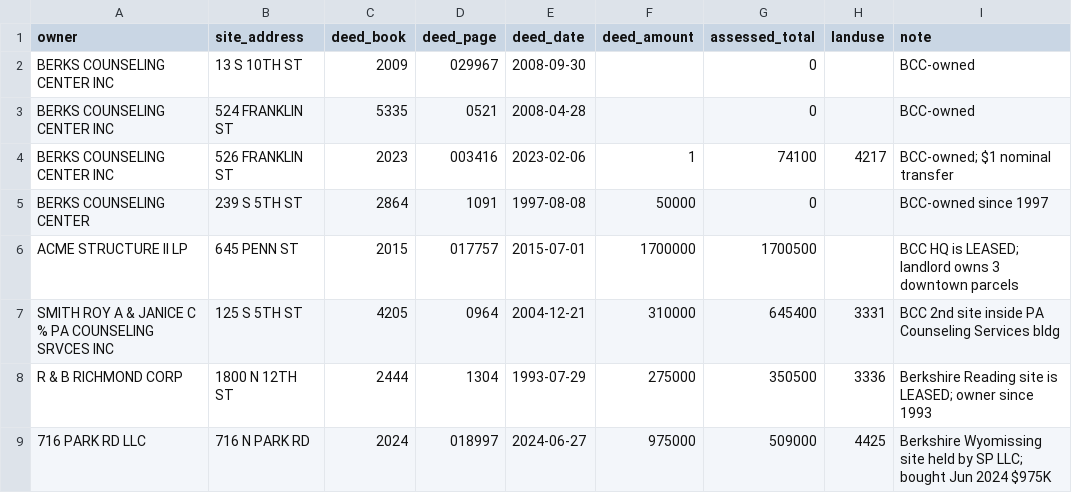
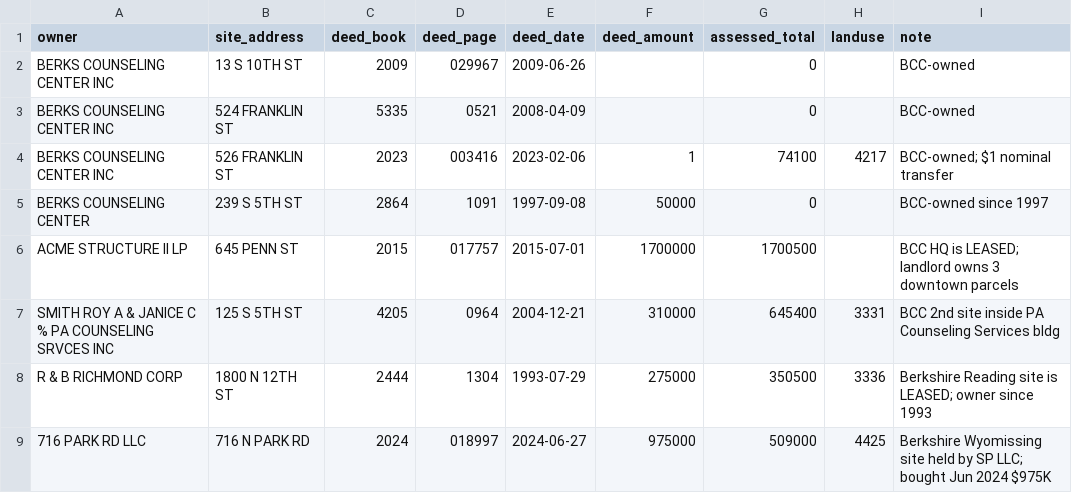
Before and after one commit to myzticalbabe/ouroboros-316, a CSV file: _irs_xml_cache/parcels.csv, drawn as a sheet.

Commit message:
parcels.csv: exact deed dates from ArcGIS ms timestamps

```diff
--- a/_irs_xml_cache/parcels.csv
+++ b/_irs_xml_cache/parcels.csv
@@ -1,6 +1,6 @@
 "owner","site_address","deed_book","deed_page","deed_date","deed_amount","assessed_total","landuse","note"
-"BERKS COUNSELING CENTER INC","13 S 10TH ST","2009","029967","2008-09-30","","0","","BCC-owned"
-"BERKS COUNSELING CENTER INC","524 FRANKLIN ST","5335","0521","2008-04-28","","0","","BCC-owned"
+"BERKS COUNSELING CENTER INC","13 S 10TH ST","2009","029967","2009-06-26","","0","","BCC-owned"
+"BERKS COUNSELING CENTER INC","524 FRANKLIN ST","5335","0521","2008-04-09","","0","","BCC-owned"
 "BERKS COUNSELING CENTER INC","526 FRANKLIN ST","2023","003416","2023-02-06","1","74100","4217","BCC-owned; $1 nominal transfer"
-"BERKS COUNSELING CENTER","239 S 5TH ST","2864","1091","1997-08-08","50000","0","","BCC-owned since 1997"
+"BERKS COUNSELING CENTER","239 S 5TH ST","2864","1091","1997-09-08","50000","0","","BCC-owned since 1997"
 "ACME STRUCTURE II LP","645 PENN ST","2015","017757","2015-07-01","1700000","1700500","","BCC HQ is LEASED; landlord owns 3 downtown parcels"
```
